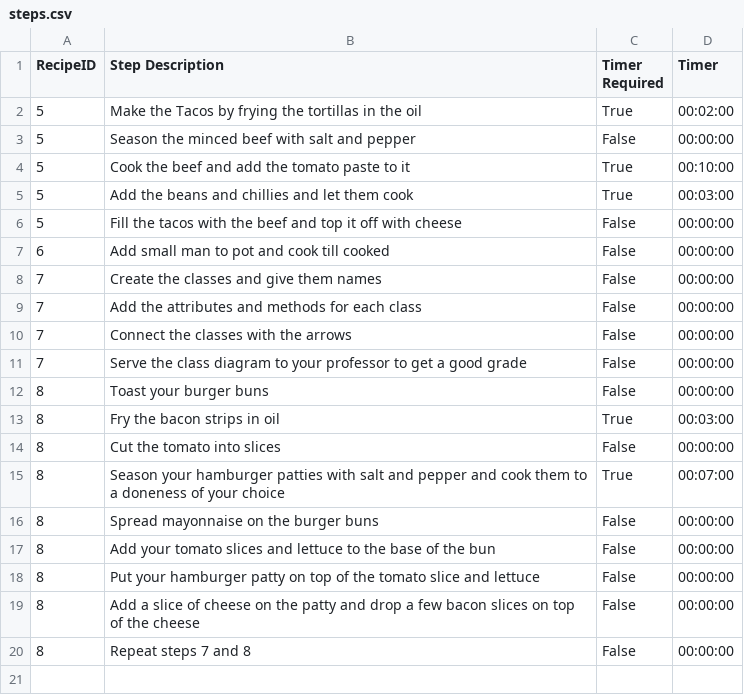
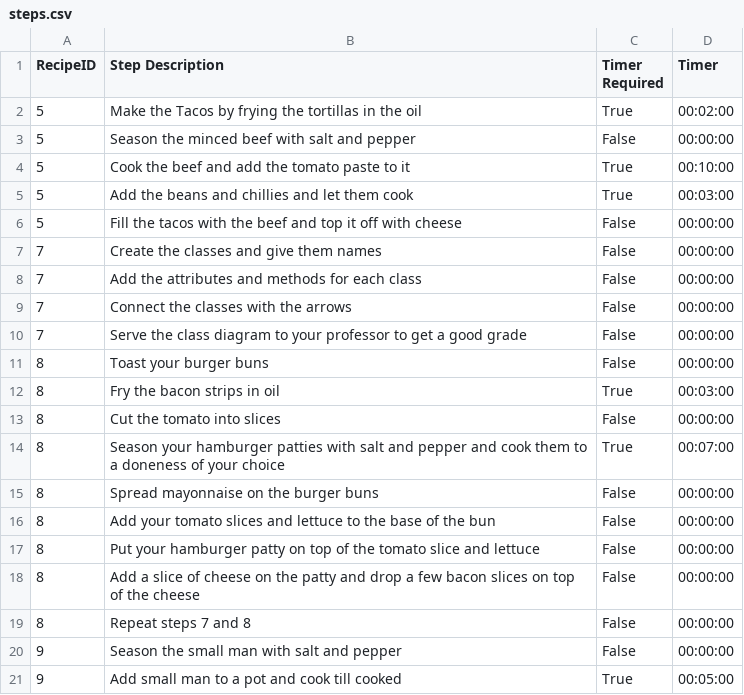
Before and after one commit to ArianAtapour/CookOff, a CSV file: CookOff/CookOff/steps.csv, drawn as a sheet.

```diff
--- a/CookOff/CookOff/steps.csv
+++ b/CookOff/CookOff/steps.csv
@@ -6,3 +6,2 @@ RecipeID,Step Description,Timer Required,Timer
 5,Fill the tacos with the beef and top it off with cheese,False,00:00:00
-6,Add small man to pot and cook till cooked,False,00:00:00
 7,Create the classes and give them names,False,00:00:00
@@ -20 +19,3 @@ RecipeID,Step Description,Timer Required,Timer
 8,"Repeat steps 7 and 8 ",False,00:00:00
+9,Season the small man with salt and pepper,False,00:00:00
+9,Add small man to a pot and cook till cooked,True,00:05:00
```
Also changed, not shown: CookOff/CookOff/ingredients.csv, CookOff/CookOff/recipes.csv, 3 other files.
